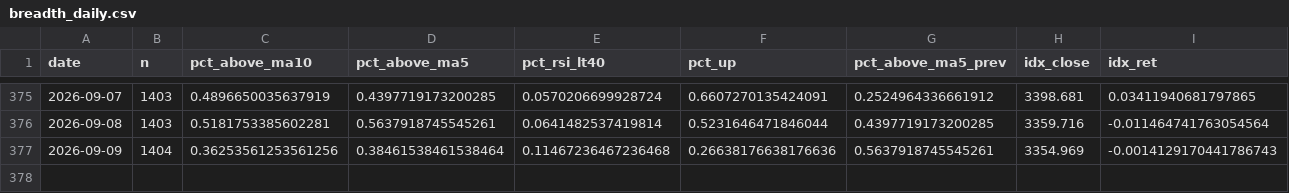
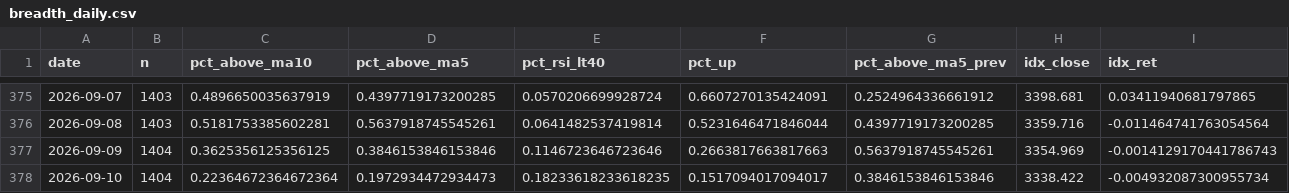
Before and after one commit to tranchiclever417693-lab/astock-daily-alert, a CSV file: data/chinext/breadth_daily.csv, drawn as a sheet; only a part is shown, gaps mark what is left out; rows hold the shown columns only; the diff names each change by its address in the sheet, - before the commit and + after, or states it on an @@ line.

```diff
--- a/data/chinext/breadth_daily.csv
+++ b/data/chinext/breadth_daily.csv
-C377 (pct_above_ma10): 0.36253561253561256
+C377 (pct_above_ma10): 0.3625356125356125
-D377 (pct_above_ma5): 0.38461538461538464
+D377 (pct_above_ma5): 0.3846153846153846
-E377 (pct_rsi_lt40): 0.11467236467236468
+E377 (pct_rsi_lt40): 0.1146723646723646
-F377 (pct_up): 0.26638176638176636
+F377 (pct_up): 0.2663817663817663
+row 378: 2026-09-10 | 1404 | 0.22364672364672364 | 0.1972934472934473 | 0.18233618233618235 | 0.1517094017094017 | 0.3846153846153846 | 3338.422 | -0.004932087300955734
```
Also changed, not shown: data/breadth_daily.csv, data/chinext/breadth_stock.csv, 12 other files.
